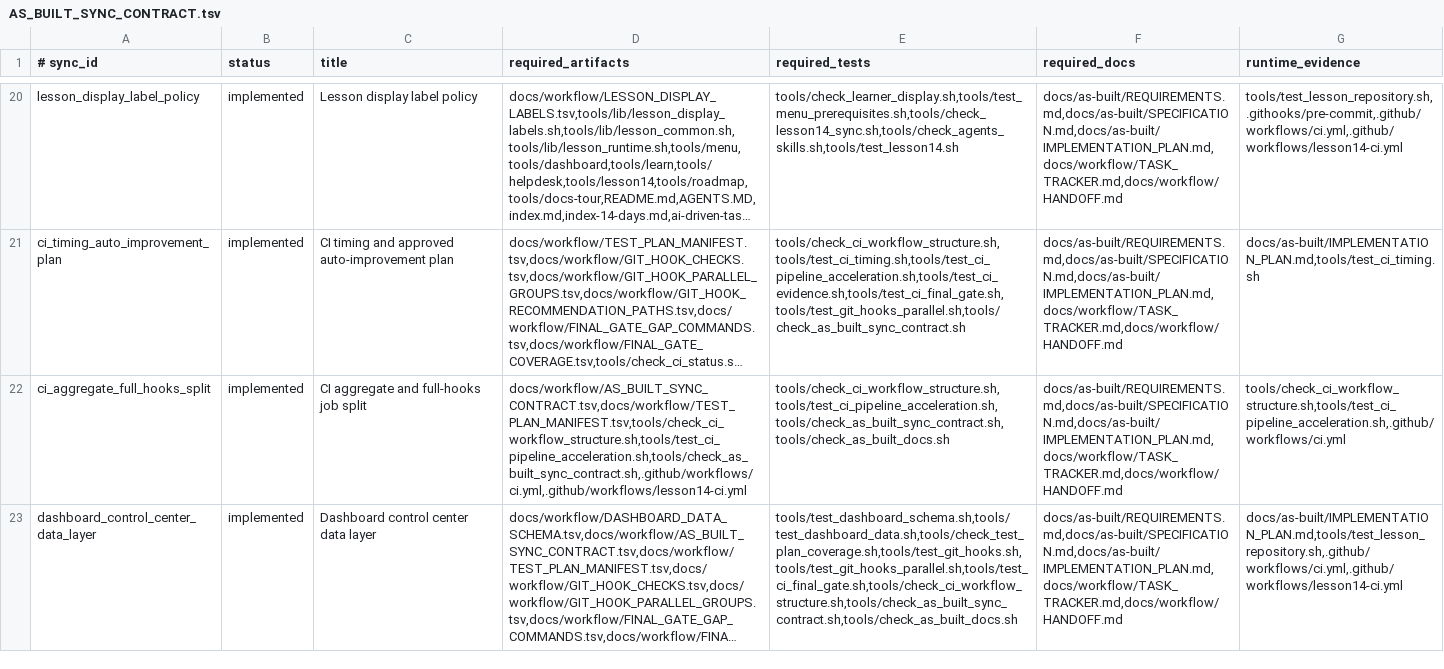
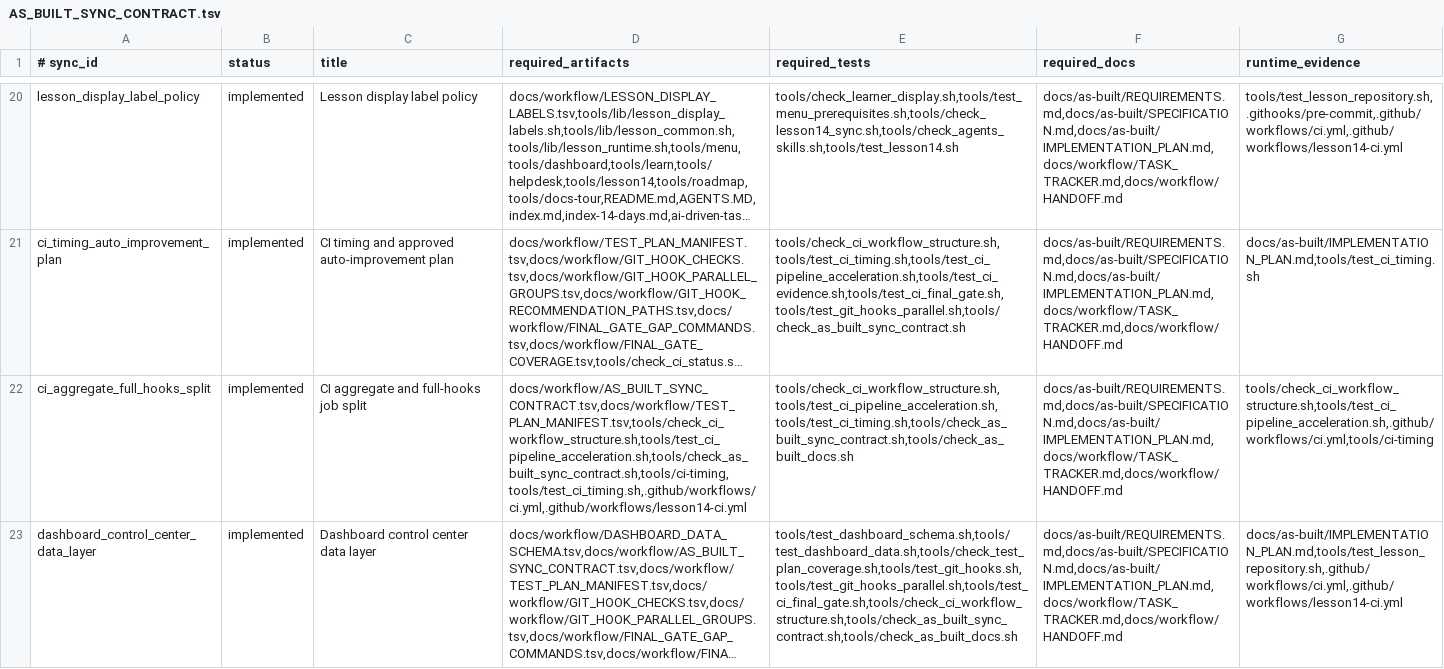
Before and after one commit to xxxMasahiro/ai-driven-development, a TSV file: docs/workflow/AS_BUILT_SYNC_CONTRACT.tsv, drawn as a sheet; only a part is shown, gaps mark what is left out; long unchanged cells end in …; the diff names each change by its address in the sheet, - before the commit and + after, or states it on an @@ line.

Commit message:
Fix CI timing report scope

```diff
--- a/docs/workflow/AS_BUILT_SYNC_CONTRACT.tsv
+++ b/docs/workflow/AS_BUILT_SYNC_CONTRACT.tsv
-D22 (required_artifacts): docs/workflow/AS_BUILT_SYNC_CONTRACT.tsv,docs/workflow/TEST_PLAN_MANIFEST.tsv,tools/check_ci_workflow_structure.sh,tools/test_ci_pipeline_acceleration.sh,tools/check_as_built_sync_contract.sh,.github/workflows/ci.yml,.github/workflows/lesson14-ci.yml
+D22 (required_artifacts): docs/workflow/AS_BUILT_SYNC_CONTRACT.tsv,docs/workflow/TEST_PLAN_MANIFEST.tsv,tools/check_ci_workflow_structure.sh,tools/test_ci_pipeline_acceleration.sh,tools/check_as_built_sync_contract.sh,tools/ci-timing,tools/test_ci_timing.sh,.github/workflows/ci.yml,.github/workflows/lesson14-ci.yml
-E22 (required_tests): tools/check_ci_workflow_structure.sh,tools/test_ci_pipeline_acceleration.sh,tools/check_as_built_sync_contract.sh,tools/check_as_built_docs.sh
+E22 (required_tests): tools/check_ci_workflow_structure.sh,tools/test_ci_pipeline_acceleration.sh,tools/test_ci_timing.sh,tools/check_as_built_sync_contract.sh,tools/check_as_built_docs.sh
-G22 (runtime_evidence): tools/check_ci_workflow_structure.sh,tools/test_ci_pipeline_acceleration.sh,.github/workflows/ci.yml
+G22 (runtime_evidence): tools/check_ci_workflow_structure.sh,tools/test_ci_pipeline_acceleration.sh,.github/workflows/ci.yml,tools/ci-timing
```
Also changed, not shown: 7 other files.
